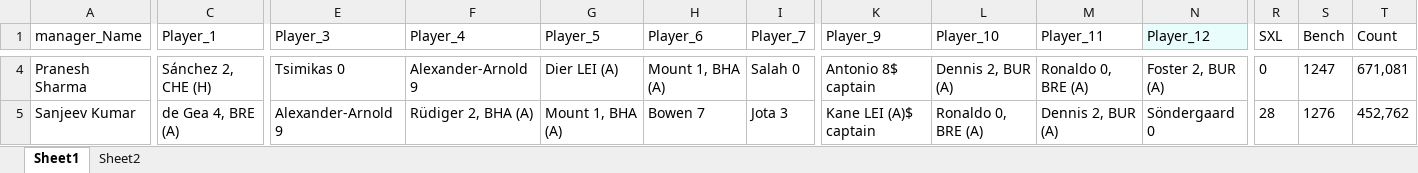
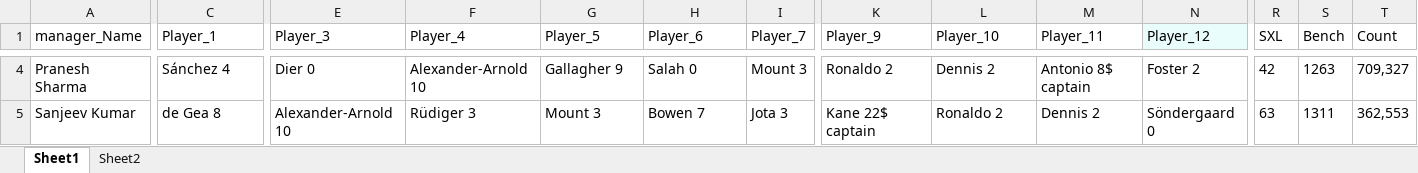
Before and after one commit to TenForBen/TenForBen.github.io, an Excel workbook: FPL/Excellent JSON.xlsm, sheet Sheet1, drawn as a sheet; only a part is shown, gaps mark what is left out; values as stored, in another font and other column widths than the file's, no borders; the diff covers the shown part only; the diff names each change by its address in the sheet, - before the commit and + after, or states it on an @@ line.

```diff
--- a/FPL/Excellent JSON.xlsm (sheet Sheet1)
+++ b/FPL/Excellent JSON.xlsm (sheet Sheet1)
-C4 (Player_1): Sánchez 2, CHE (H)
+C4 (Player_1): Sánchez 4
-E4 (Player_3): Tsimikas 0
+E4 (Player_3): Dier 0
-F4 (Player_4): Alexander-Arnold 9
+F4 (Player_4): Alexander-Arnold 10
-G4 (Player_5): Dier LEI (A)
+G4 (Player_5): Gallagher 9
-H4 (Player_6): Mount 1, BHA (A)
+H4 (Player_6): Salah 0
-I4 (Player_7): Salah 0
+I4 (Player_7): Mount 3
-K4 (Player_9): Antonio 8$ captain
+K4 (Player_9): Ronaldo 2
-L4 (Player_10): Dennis 2, BUR (A)
+L4 (Player_10): Dennis 2
-M4 (Player_11): Ronaldo 0, BRE (A)
+M4 (Player_11): Antonio 8$ captain
-N4 (Player_12): Foster 2, BUR (A)
+N4 (Player_12): Foster 2
-R4 (SXL): 0
+R4 (SXL): 42
-S4 (Bench): 1247
+S4 (Bench): 1263
-T4 (Count): 671,081
+T4 (Count): 709,327
-C5 (Player_1): de Gea 4, BRE (A)
+C5 (Player_1): de Gea 8
-E5 (Player_3): Alexander-Arnold 9
+E5 (Player_3): Alexander-Arnold 10
-F5 (Player_4): Rüdiger 2, BHA (A)
+F5 (Player_4): Rüdiger 3
-G5 (Player_5): Mount 1, BHA (A)
+G5 (Player_5): Mount 3
-K5 (Player_9): Kane LEI (A)$ captain
+K5 (Player_9): Kane 22$ captain
-L5 (Player_10): Ronaldo 0, BRE (A)
+L5 (Player_10): Ronaldo 2
-M5 (Player_11): Dennis 2, BUR (A)
+M5 (Player_11): Dennis 2
-R5 (SXL): 28
+R5 (SXL): 63
-S5 (Bench): 1276
+S5 (Bench): 1311
-T5 (Count): 452,762
+T5 (Count): 362,553
```
Also changed, not shown: 357 edited cells elsewhere in this sheet, sheet Sheet2, EdisonLogs/weather.xlsx, 2 other files.
